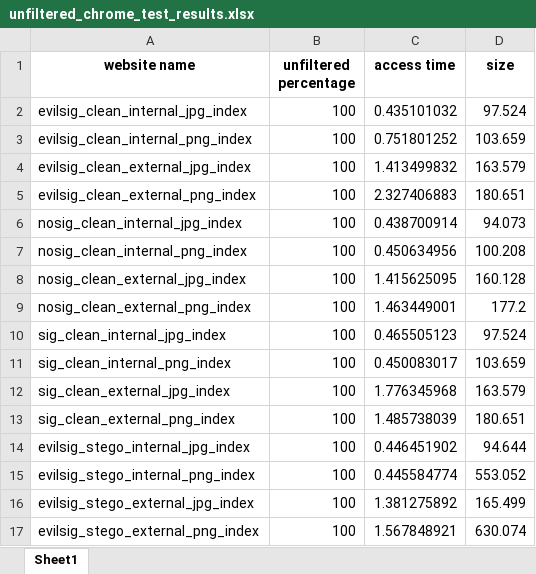
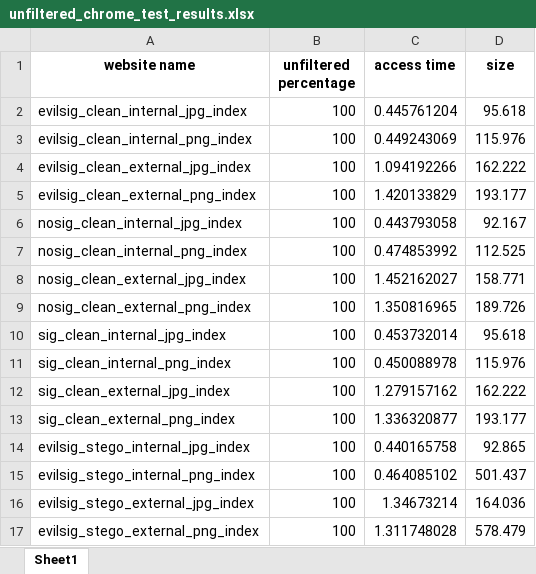
Before and after one commit to ruscatalin/NAISS, an Excel workbook: client/test_results/unfiltered_chrome_test_results.xlsx, sheet Sheet1, drawn as a sheet; only a part is shown; values as stored, in another font and other column widths than the file's, no borders; the diff covers the shown part only; the diff names each change by its address in the sheet, - before the commit and + after, or states it on an @@ line.

Commit message:
results

```diff
--- a/client/test_results/unfiltered_chrome_test_results.xlsx (sheet Sheet1)
+++ b/client/test_results/unfiltered_chrome_test_results.xlsx (sheet Sheet1)
-C2 (access time): 0.435101032
+C2 (access time): 0.445761204
-D2 (size): 97.524
+D2 (size): 95.618
-C3 (access time): 0.751801252
+C3 (access time): 0.449243069
-D3 (size): 103.659
+D3 (size): 115.976
-C4 (access time): 1.413499832
+C4 (access time): 1.094192266
-D4 (size): 163.579
+D4 (size): 162.222
-C5 (access time): 2.327406883
+C5 (access time): 1.420133829
-D5 (size): 180.651
+D5 (size): 193.177
-C6 (access time): 0.438700914
+C6 (access time): 0.443793058
-D6 (size): 94.073
+D6 (size): 92.167
-C7 (access time): 0.450634956
+C7 (access time): 0.474853992
-D7 (size): 100.208
+D7 (size): 112.525
-C8 (access time): 1.415625095
+C8 (access time): 1.452162027
-D8 (size): 160.128
+D8 (size): 158.771
-C9 (access time): 1.463449001
+C9 (access time): 1.350816965
-D9 (size): 177.2
+D9 (size): 189.726
-C10 (access time): 0.465505123
+C10 (access time): 0.453732014
-D10 (size): 97.524
+D10 (size): 95.618
-C11 (access time): 0.450083017
+C11 (access time): 0.450088978
-D11 (size): 103.659
+D11 (size): 115.976
-C12 (access time): 1.776345968
+C12 (access time): 1.279157162
-D12 (size): 163.579
+D12 (size): 162.222
-C13 (access time): 1.485738039
+C13 (access time): 1.336320877
-D13 (size): 180.651
+D13 (size): 193.177
-C14 (access time): 0.446451902
+C14 (access time): 0.440165758
-D14 (size): 94.644
+D14 (size): 92.865
-C15 (access time): 0.445584774
+C15 (access time): 0.464085102
-D15 (size): 553.052
+D15 (size): 501.437
-C16 (access time): 1.381275892
+C16 (access time): 1.34673214
-D16 (size): 165.499
+D16 (size): 164.036
-C17 (access time): 1.567848921
+C17 (access time): 1.311748028
-D17 (size): 630.074
+D17 (size): 578.479
```
Also changed, not shown: 16 edited cells elsewhere in this sheet, client/test_results/filtered_chrome_test_results.xlsx, client/test_results/filtered_edge_test_results.xlsx, 8 other files.
